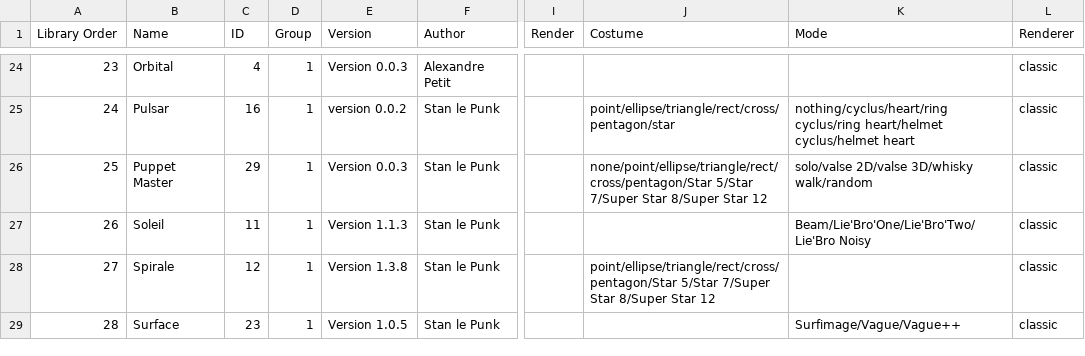
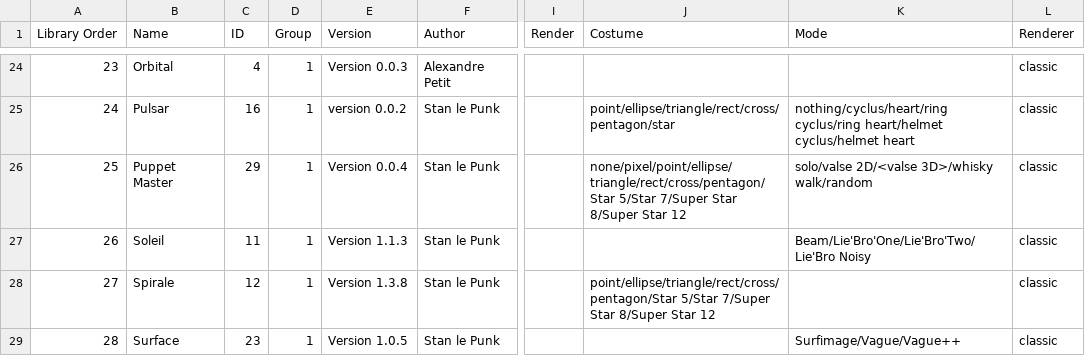
Before and after one commit to knupel/ROMANESCO-Processing, a CSV file: Software_31/sources/preferences/index_romanesco_items.csv, drawn as a sheet; only a part is shown, gaps mark what is left out; the diff names each change by its address in the sheet, - before the commit and + after, or states it on an @@ line.

```diff
--- a/Software_31/sources/preferences/index_romanesco_items.csv
+++ b/Software_31/sources/preferences/index_romanesco_items.csv
-E26 (Version): Version 0.0.3
+E26 (Version): Version 0.0.4
-J26 (Costume): none/point/ellipse/triangle/rect/cross/pentagon/Star 5/Star 7/Super…
+J26 (Costume): none/pixel/point/ellipse/triangle/rect/cross/pentagon/Star 5/Star 7/Super…
-K26 (Mode): solo/valse 2D/valse 3D/whisky walk/random
+K26 (Mode): solo/valse 2D/<valse 3D>/whisky walk/random
```
Also changed, not shown: Software_31/sources/preferences/setting/defaultSetting.csv, Software_31/sources/save/last_border_mask.csv, 14 other files.
